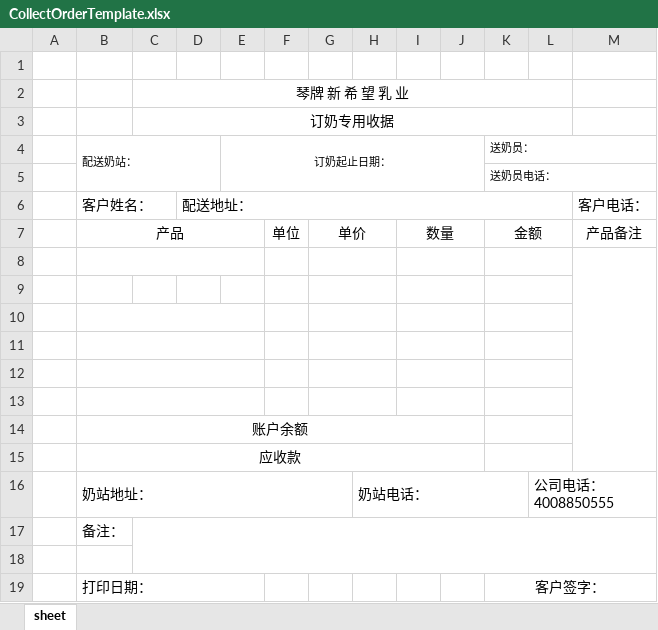
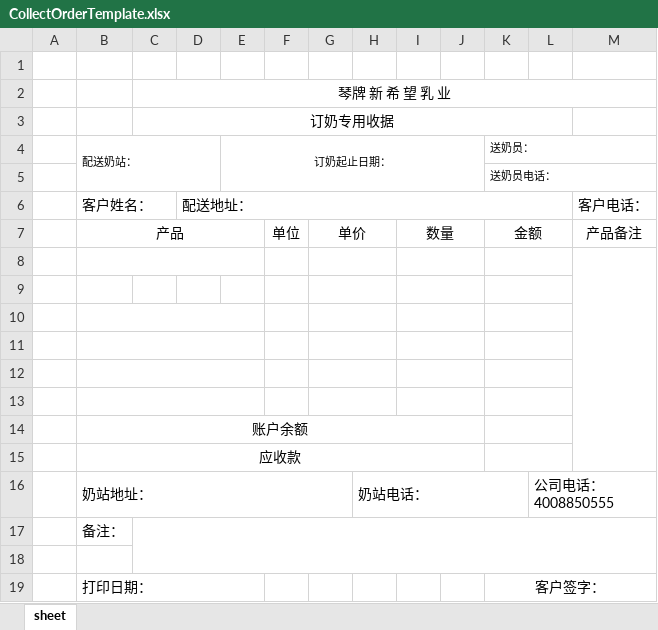
Before and after one commit to sunder-xie/sndh-platform, an Excel workbook: NhryService/src/main/webapp/report/template/CollectOrderTemplate.xlsx, sheet sheet, drawn as a sheet; values as stored, in another font and other column widths than the file's, no borders; the diff names each change by its address in the sheet, - before the commit and + after, or states it on an @@ line.

```diff
--- a/NhryService/src/main/webapp/report/template/CollectOrderTemplate.xlsx (sheet sheet)
+++ b/NhryService/src/main/webapp/report/template/CollectOrderTemplate.xlsx (sheet sheet)
-C2:L2 merged
+C2:M2 merged
```
Also changed, not shown: 7 other files.
